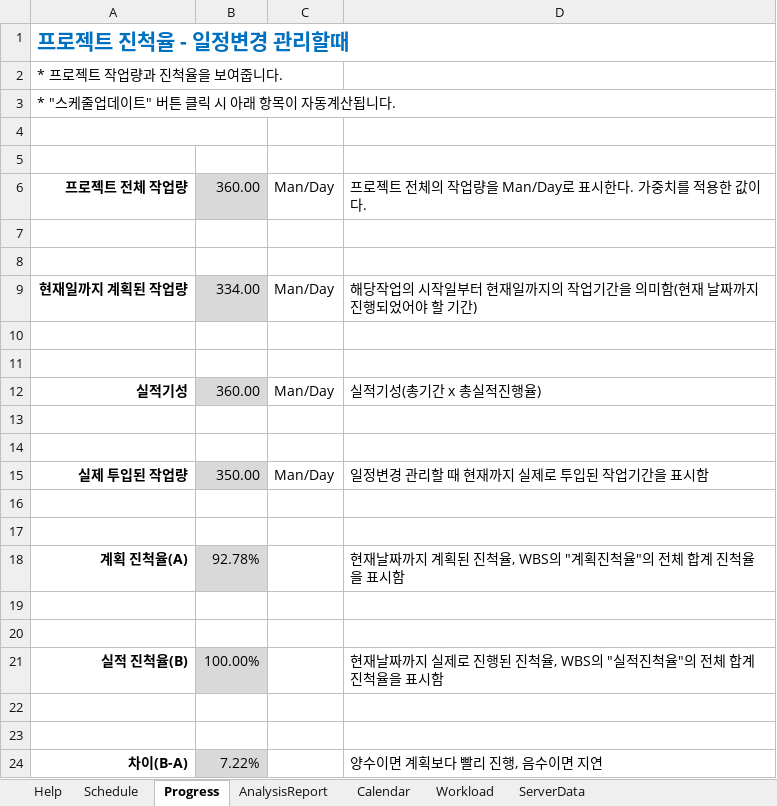
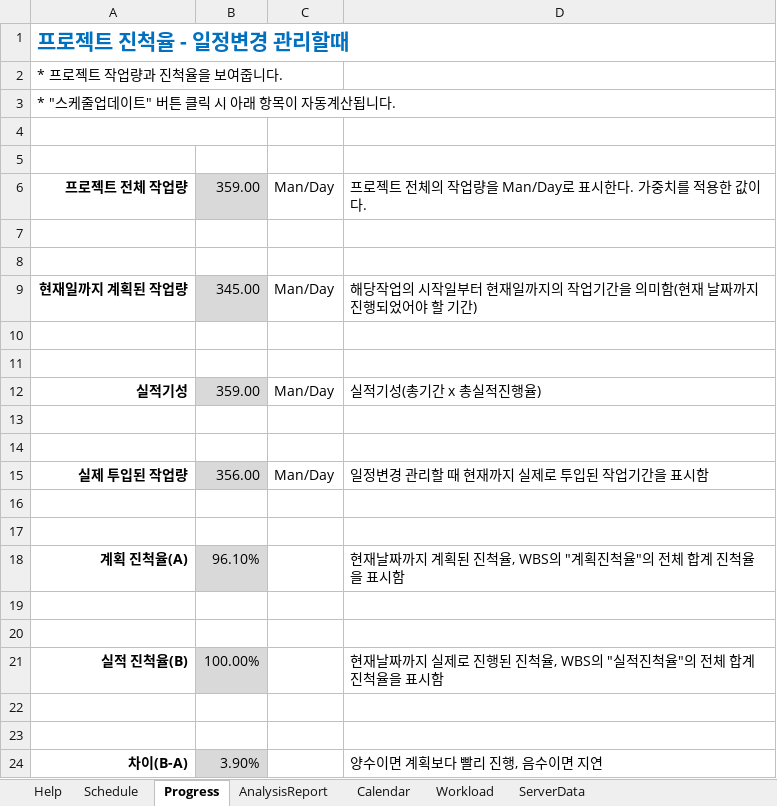
Before and after one commit to Ukjang/Mulcam_SEMI_PJT, an Excel workbook: XLGantt_v4.7.0_20210530_Release_KOR.xlsm, sheet Progress, drawn as a sheet; values as stored, in another font and other column widths than the file's, no borders; conditional formats not drawn; the diff names each change by its address in the sheet, - before the commit and + after, or states it on an @@ line.

```diff
--- a/XLGantt_v4.7.0_20210530_Release_KOR.xlsm (sheet Progress)
+++ b/XLGantt_v4.7.0_20210530_Release_KOR.xlsm (sheet Progress)
-B6: 360.00
+B6: 359.00
-B9: 334.00
+B9: 345.00
-B12: 360.00
+B12: 359.00
-B15: 350.00
+B15: 356.00
-B18: 92.78%
+B18: 96.10%
-B24: 7.22%
+B24: 3.90%
```
Also changed, not shown: sheet Schedule, formulas that keep their value, hidden cells, charts or pictures.
